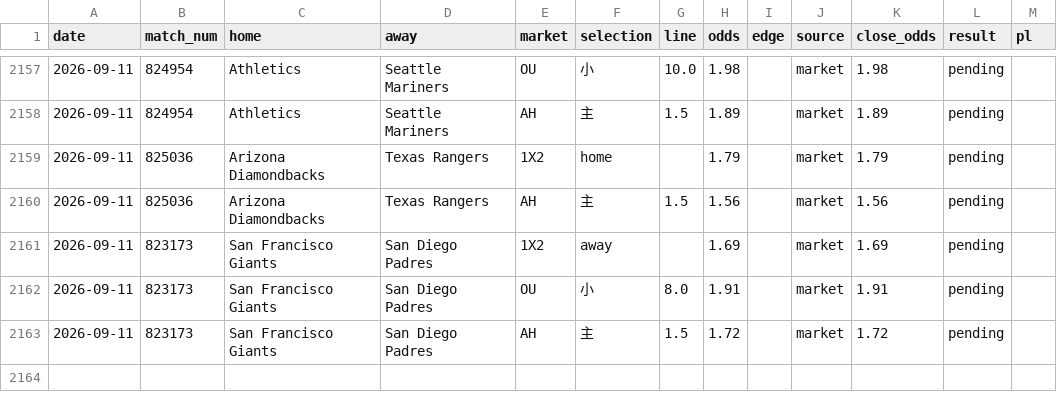
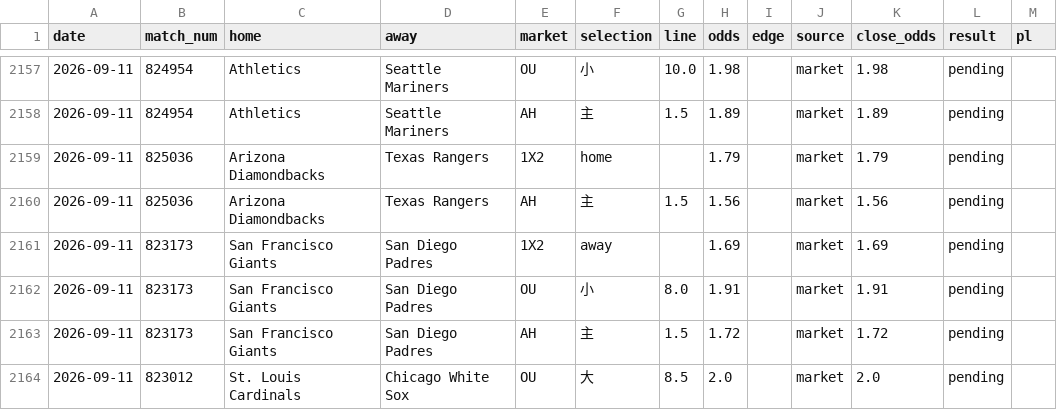
Before and after one commit to c49037027-svg/football, a CSV file: data/mlb_model_bets.csv, drawn as a sheet; only a part is shown, gaps mark what is left out.

```diff
--- a/data/mlb_model_bets.csv
+++ b/data/mlb_model_bets.csv
@@ -2163 +2163,2 @@ date,match_num,home,away,market,selection,line,odds,edge,source,close_odds,resul
 2026-09-11,823173,San Francisco Giants,San Diego Padres,AH,主,1.5,1.72,,market,1.72,pending,
+2026-09-11,823012,St. Louis Cardinals,Chicago White Sox,OU,大,8.5,2.0,,market,2.0,pending,
```
Also changed, not shown: data/mlb_bets.csv, data/mlb_pitchers.csv, 7 other files.
